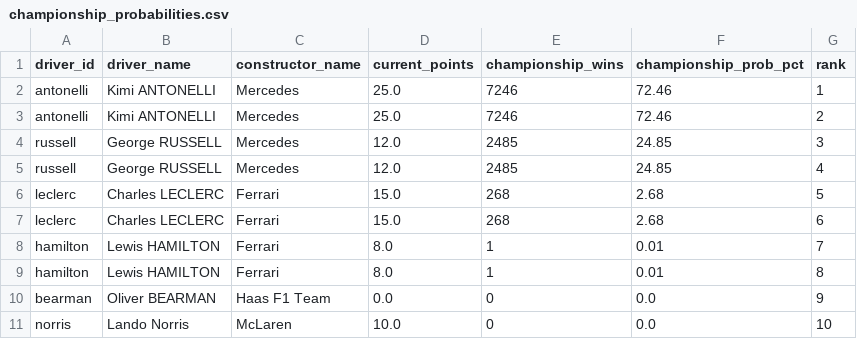
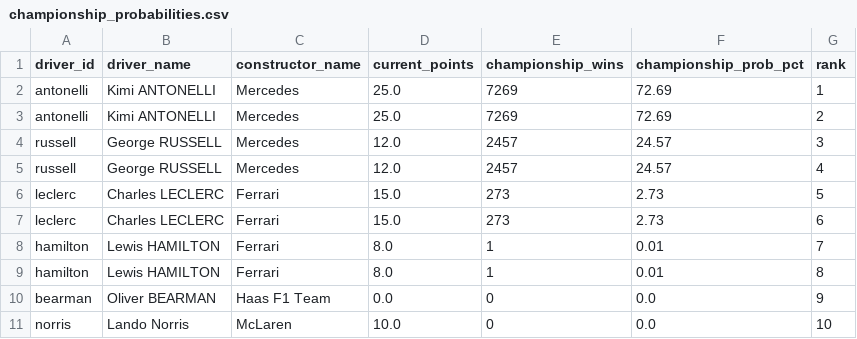
Before and after one commit to sreemaanshivkirth05/f1-predictor, a CSV file: data/championship_probabilities.csv, drawn as a sheet; only a part is shown.

```diff
--- a/data/championship_probabilities.csv
+++ b/data/championship_probabilities.csv
@@ -1,8 +1,8 @@
 driver_id,driver_name,constructor_name,current_points,championship_wins,championship_prob_pct,rank
-antonelli,Kimi ANTONELLI,Mercedes,25.0,7246,72.46,1
-antonelli,Kimi ANTONELLI,Mercedes,25.0,7246,72.46,2
-russell,George RUSSELL,Mercedes,12.0,2485,24.85,3
-russell,George RUSSELL,Mercedes,12.0,2485,24.85,4
-leclerc,Charles LECLERC,Ferrari,15.0,268,2.68,5
-leclerc,Charles LECLERC,Ferrari,15.0,268,2.68,6
+antonelli,Kimi ANTONELLI,Mercedes,25.0,7269,72.69,1
+antonelli,Kimi ANTONELLI,Mercedes,25.0,7269,72.69,2
+russell,George RUSSELL,Mercedes,12.0,2457,24.57,3
+russell,George RUSSELL,Mercedes,12.0,2457,24.57,4
+leclerc,Charles LECLERC,Ferrari,15.0,273,2.73,5
+leclerc,Charles LECLERC,Ferrari,15.0,273,2.73,6
 hamilton,Lewis HAMILTON,Ferrari,8.0,1,0.01,7
```
Also changed, not shown: data/final_predictions.csv, data/monte_carlo_results.csv, 2 other files.
